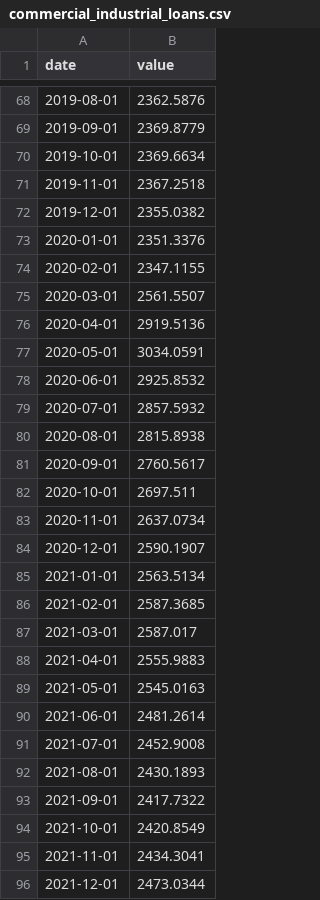
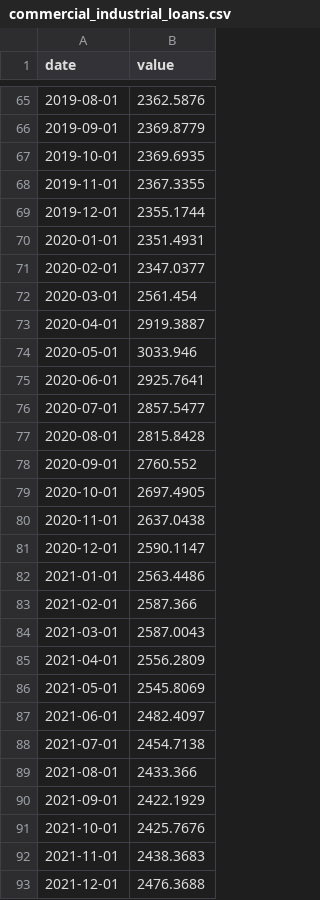
Before and after one commit to zachpinto/real-time-indicators, a CSV file: data/processed/lagging_indicators/commercial_industrial_loans.csv, drawn as a sheet; only a part is shown, gaps mark what is left out; the diff covers the shown part only.

```diff
--- a/data/processed/lagging_indicators/commercial_industrial_loans.csv
+++ b/data/processed/lagging_indicators/commercial_industrial_loans.csv
@@ -69,28 +66,28 @@ date,value
 2019-09-01,2369.8779
-2019-10-01,2369.6634
-2019-11-01,2367.2518
-2019-12-01,2355.0382
-2020-01-01,2351.3376
-2020-02-01,2347.1155
-2020-03-01,2561.5507
-2020-04-01,2919.5136
-2020-05-01,3034.0591
-2020-06-01,2925.8532
-2020-07-01,2857.5932
-2020-08-01,2815.8938
-2020-09-01,2760.5617
-2020-10-01,2697.511
-2020-11-01,2637.0734
-2020-12-01,2590.1907
-2021-01-01,2563.5134
-2021-02-01,2587.3685
-2021-03-01,2587.017
-2021-04-01,2555.9883
-2021-05-01,2545.0163
-2021-06-01,2481.2614
-2021-07-01,2452.9008
-2021-08-01,2430.1893
-2021-09-01,2417.7322
-2021-10-01,2420.8549
-2021-11-01,2434.3041
-2021-12-01,2473.0344
+2019-10-01,2369.6935
+2019-11-01,2367.3355
+2019-12-01,2355.1744
+2020-01-01,2351.4931
+2020-02-01,2347.0377
+2020-03-01,2561.454
+2020-04-01,2919.3887
+2020-05-01,3033.946
+2020-06-01,2925.7641
+2020-07-01,2857.5477
+2020-08-01,2815.8428
+2020-09-01,2760.552
+2020-10-01,2697.4905
+2020-11-01,2637.0438
+2020-12-01,2590.1147
+2021-01-01,2563.4486
+2021-02-01,2587.366
+2021-03-01,2587.0043
+2021-04-01,2556.2809
+2021-05-01,2545.8069
+2021-06-01,2482.4097
+2021-07-01,2454.7138
+2021-08-01,2433.366
+2021-09-01,2422.1929
+2021-10-01,2425.7676
+2021-11-01,2438.3683
+2021-12-01,2476.3688
```
Also changed, not shown: 2 added rows, 3 removed rows and 24 edited cells elsewhere in this file, data/processed/lagging_indicators/bank_prime_loan.csv, data/processed/leading_indicators/interest_rate_spread.csv, 36 other files.
